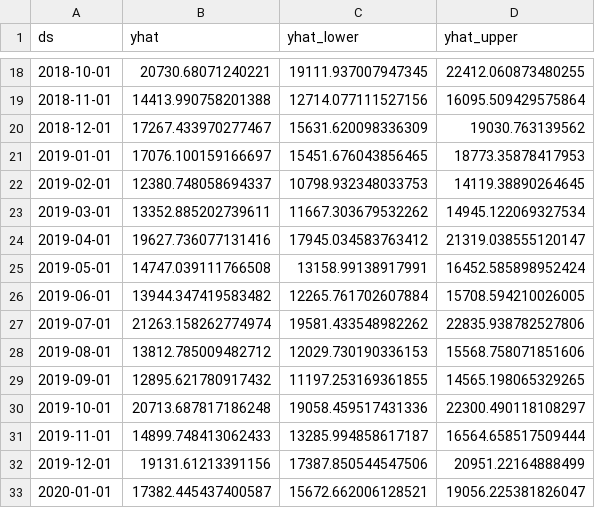
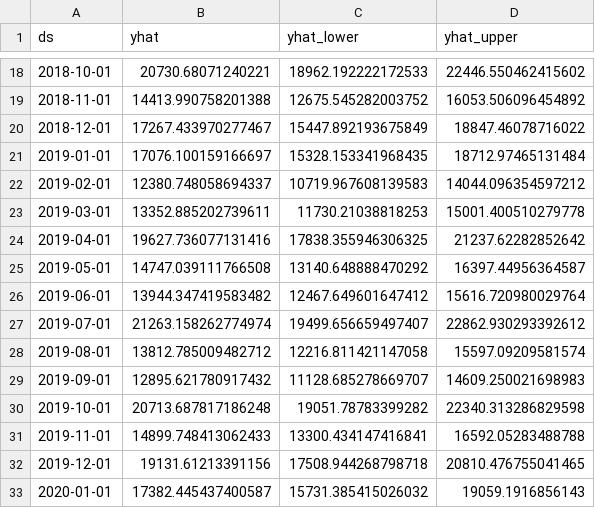
Before and after one commit to katonic-dev/Katonic-ML-Marketplace, a CSV file: Server Utilization Forecasting/output.csv, drawn as a sheet; only a part is shown, gaps mark what is left out; the diff covers the shown part only.

```diff
--- a/Server Utilization Forecasting/output.csv
+++ b/Server Utilization Forecasting/output.csv
@@ -18,16 +18,16 @@ ds,yhat,yhat_lower,yhat_upper
-2018-10-01,20730.68071240221,19111.937007947345,22412.060873480255
-2018-11-01,14413.990758201388,12714.077111527156,16095.509429575864
-2018-12-01,17267.433970277467,15631.620098336309,19030.763139562
-2019-01-01,17076.100159166697,15451.676043856465,18773.35878417953
-2019-02-01,12380.748058694337,10798.932348033753,14119.38890264645
-2019-03-01,13352.885202739611,11667.303679532262,14945.122069327534
-2019-04-01,19627.736077131416,17945.034583763412,21319.038555120147
-2019-05-01,14747.039111766508,13158.99138917991,16452.585898952424
-2019-06-01,13944.347419583482,12265.761702607884,15708.594210026005
-2019-07-01,21263.158262774974,19581.433548982262,22835.938782527806
-2019-08-01,13812.785009482712,12029.730190336153,15568.758071851606
-2019-09-01,12895.621780917432,11197.253169361855,14565.198065329265
-2019-10-01,20713.687817186248,19058.459517431336,22300.490118108297
-2019-11-01,14899.748413062433,13285.994858617187,16564.658517509444
-2019-12-01,19131.61213391156,17387.850544547506,20951.22164888499
-2020-01-01,17382.445437400587,15672.662006128521,19056.225381826047
+2018-10-01,20730.68071240221,18962.192222172533,22446.550462415602
+2018-11-01,14413.990758201388,12675.545282003752,16053.506096454892
+2018-12-01,17267.433970277467,15447.892193675849,18847.46078716022
+2019-01-01,17076.100159166697,15328.153341968435,18712.97465131484
+2019-02-01,12380.748058694337,10719.967608139583,14044.096354597212
+2019-03-01,13352.885202739611,11730.21038818253,15001.400510279778
+2019-04-01,19627.736077131416,17838.355946306325,21237.62282852642
+2019-05-01,14747.039111766508,13140.648888470292,16397.44956364587
+2019-06-01,13944.347419583482,12467.649601647412,15616.720980029764
+2019-07-01,21263.158262774974,19499.656659497407,22862.930293392612
+2019-08-01,13812.785009482712,12216.811421147058,15597.09209581574
+2019-09-01,12895.621780917432,11128.685278669707,14609.250021698983
+2019-10-01,20713.687817186248,19051.78783399282,22340.313286829598
+2019-11-01,14899.748413062433,13300.434147416841,16592.05283488788
+2019-12-01,19131.61213391156,17508.944268798718,20810.476755041465
+2020-01-01,17382.445437400587,15731.385415026032,19059.1916856143
```
Also changed, not shown: 96 edited cells elsewhere in this file, 1 other file.
